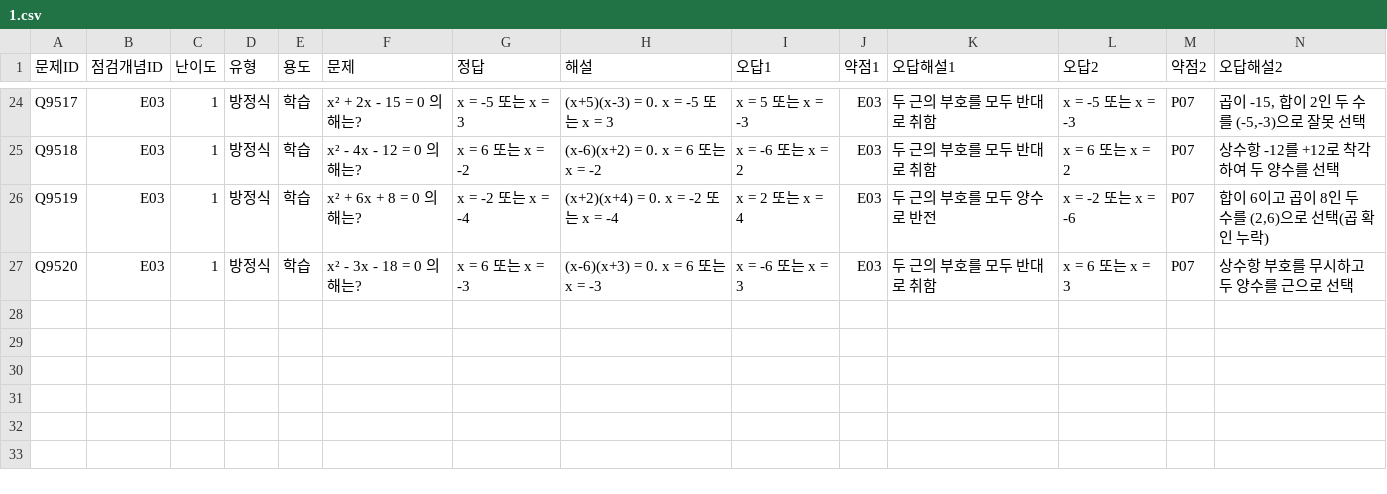
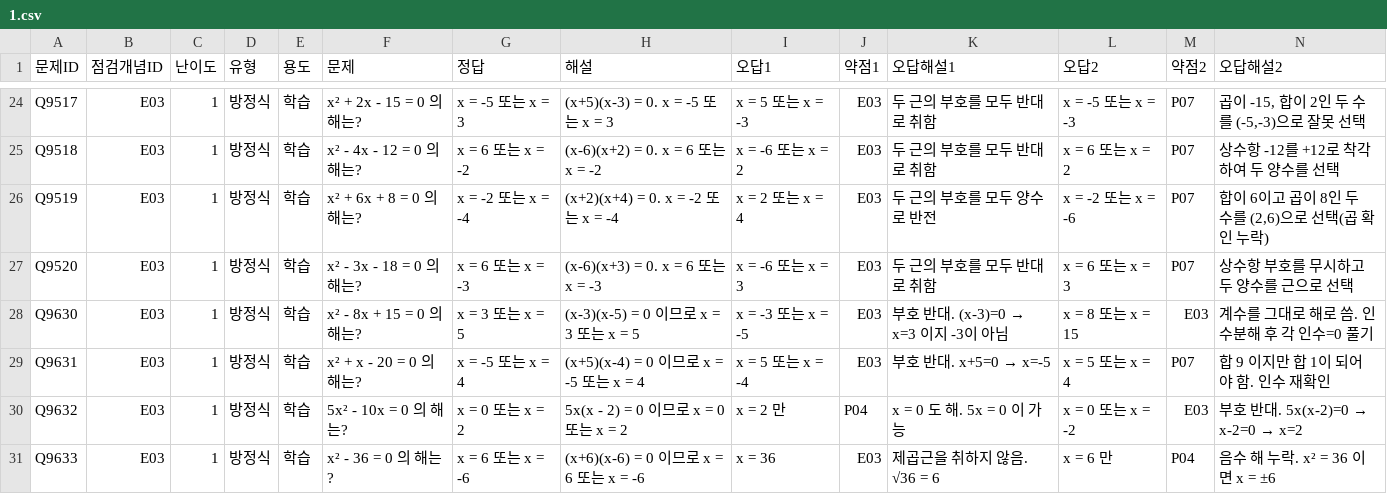
Before and after one commit to wataryu00-boop/math-diagnostic, a CSV file: problems/E03/1.csv, drawn as a sheet; only a part is shown, gaps mark what is left out; rows hold the shown columns only; the diff names each change by its address in the sheet, - before the commit and + after, or states it on an @@ line.

```diff
--- a/problems/E03/1.csv
+++ b/problems/E03/1.csv
+row 28: Q9630 | E03 | 1 | 방정식 | 학습 | x² - 8x + 15 = 0 의 해는? | x = 3 또는 x = 5 | (x-3)(x-5) = 0 이므로 x = 3 또는 x = 5 | x = -3 또는 x = -5 | E03 | 부호 반대. (x-3)=0 → x=3 이지 -3이 아님 | x = 8 또는 x = 15 | E03 | 계수를 그대로 해로 씀. 인수분해 후 각 인수=0 풀기
+row 29: Q9631 | E03 | 1 | 방정식 | 학습 | x² + x - 20 = 0 의 해는? | x = -5 또는 x = 4 | (x+5)(x-4) = 0 이므로 x = -5 또는 x = 4 | x = 5 또는 x = -4 | E03 | 부호 반대. x+5=0 → x=-5 | x = 5 또는 x = 4 | P07 | 합 9 이지만 합 1이 되어야 함. 인수 재확인
+row 30: Q9632 | E03 | 1 | 방정식 | 학습 | 5x² - 10x = 0 의 해는? | x = 0 또는 x = 2 | 5x(x - 2) = 0 이므로 x = 0 또는 x = 2 | x = 2 만 | P04 | x = 0 도 해. 5x = 0 이 가능 | x = 0 또는 x = -2 | E03 | 부호 반대. 5x(x-2)=0 → x-2=0 → x=2
+row 31: Q9633 | E03 | 1 | 방정식 | 학습 | x² - 36 = 0 의 해는? | x = 6 또는 x = -6 | (x+6)(x-6) = 0 이므로 x = 6 또는 x = -6 | x = 36 | E03 | 제곱근을 취하지 않음. √36 = 6 | x = 6 만 | P04 | 음수 해 누락. x² = 36 이면 x = ±6
```
Also changed, not shown: 1 other file.
